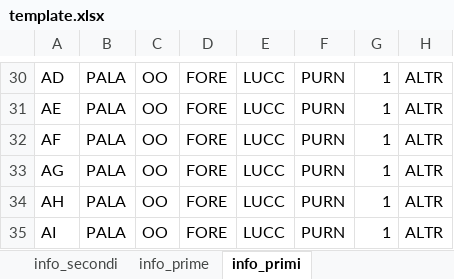
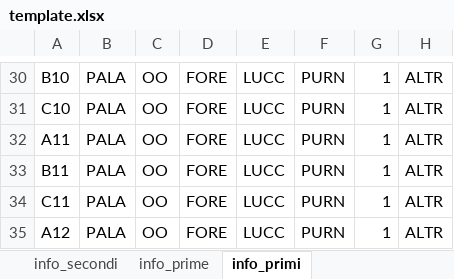
Before and after one commit to ghostfish0/bomboniera, an Excel workbook: template.xlsx, sheet info_primi, drawn as a sheet; only a part is shown, gaps mark what is left out; values as stored, in another font and other column widths than the file's, no borders; the diff covers the shown part only; the diff names each change by its address in the sheet, - before the commit and + after, or states it on an @@ line.

```diff
--- a/template.xlsx (sheet info_primi)
+++ b/template.xlsx (sheet info_primi)
-A30: AD
+A30: B10
-A31: AE
+A31: C10
-A32: AF
+A32: A11
-A33: AG
+A33: B11
-A34: AH
+A34: C11
-A35: AI
+A35: A12
```
Also changed, not shown: 29 edited cells elsewhere in this sheet, sheet info_secondi, sheet capacity_male, sheet info_prime, charts or pictures, 12 other files.
